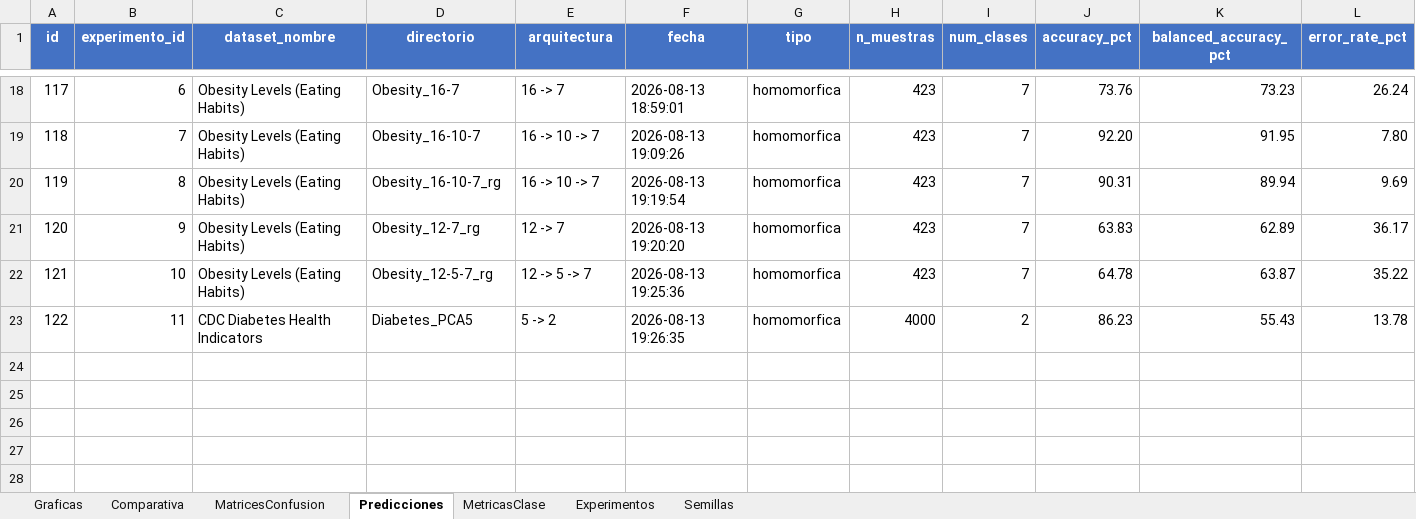
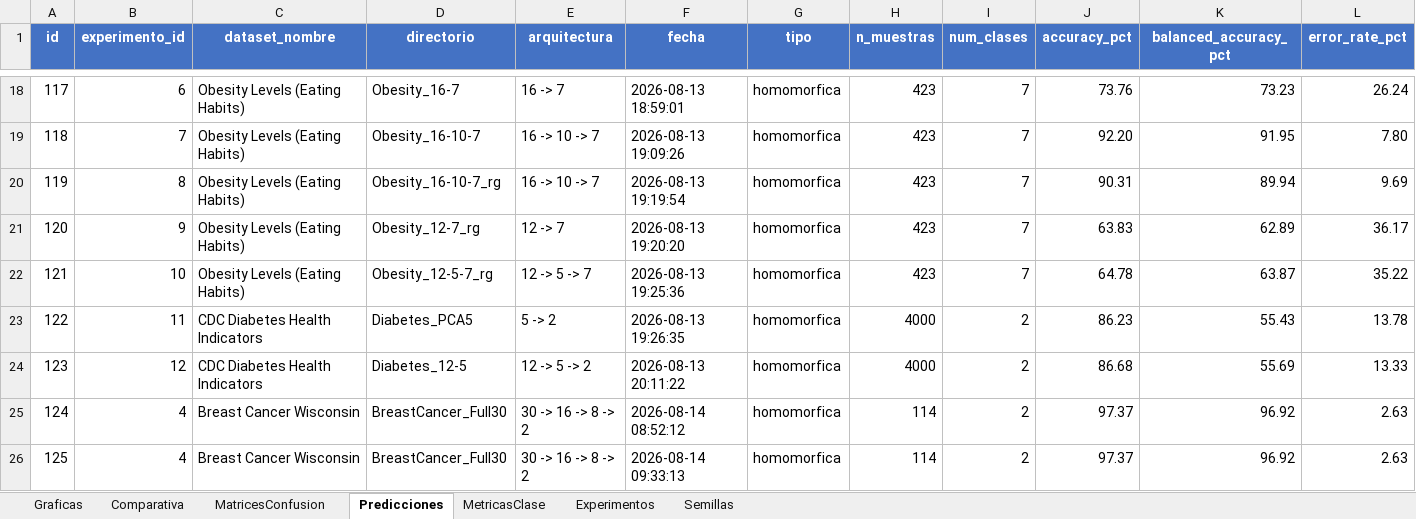
Before and after one commit to Inurria979/Homomorphic-Encription, an Excel workbook: Homomorphic Encription/resultados/resultados.xlsx, sheet Predicciones, drawn as a sheet; only a part is shown, gaps mark what is left out; values as stored, in another font and other column widths than the file's, no borders; rows hold the shown columns only; the diff names each change by its address in the sheet, - before the commit and + after, or states it on an @@ line.

Commit message:
Experimentos çoptimos

```diff
--- a/Homomorphic Encription/resultados/resultados.xlsx (sheet Predicciones)
+++ b/Homomorphic Encription/resultados/resultados.xlsx (sheet Predicciones)
+row 24: 123 | 12 | CDC Diabetes Health Indicators | Diabetes_12-5 | 12 -> 5 -> 2 | 2026-08-13 20:11:22 | homomorfica | 4000 | 2 | 86.68 | 55.69 | 13.33
+row 25: 124 | 4 | Breast Cancer Wisconsin | BreastCancer_Full30 | 30 -> 16 -> 8 -> 2 | 2026-08-14 08:52:12 | homomorfica | 114 | 2 | 97.37 | 96.92 | 2.63
+row 26: 125 | 4 | Breast Cancer Wisconsin | BreastCancer_Full30 | 30 -> 16 -> 8 -> 2 | 2026-08-14 09:33:13 | homomorfica | 114 | 2 | 97.37 | 96.92 | 2.63
```
Also changed, not shown: sheet MetricasClase, sheet MatricesConfusion, sheet Comparativa, 8 other files.
